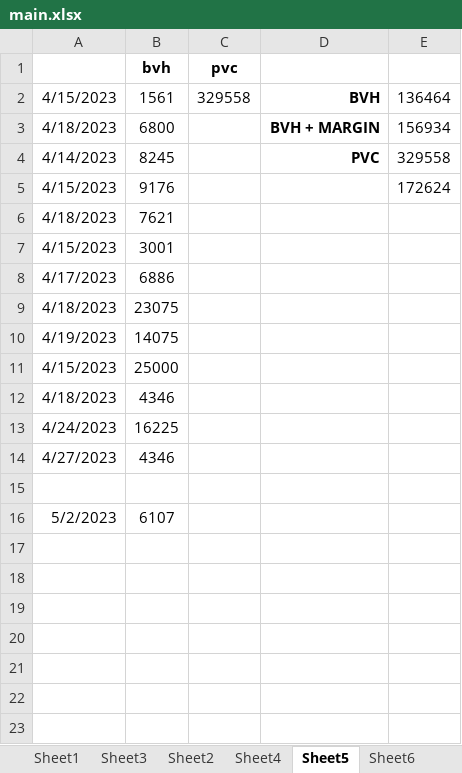
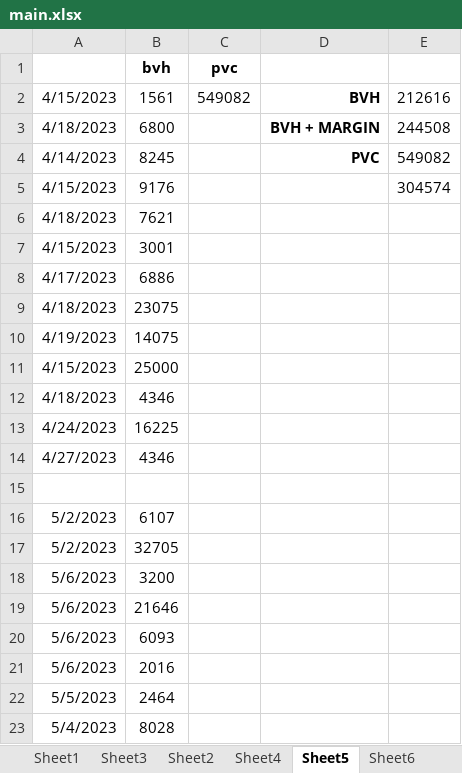
Before and after one commit to hunksammy/2084377289testbysam, an Excel workbook: IMPORTANT/main.xlsx, sheet Sheet5, drawn as a sheet; values as stored, in another font and other column widths than the file's, no borders; conditional formats not drawn; the diff names each change by its address in the sheet, - before the commit and + after, or states it on an @@ line.

```diff
--- a/IMPORTANT/main.xlsx (sheet Sheet5)
+++ b/IMPORTANT/main.xlsx (sheet Sheet5)
-C2 (pvc): 329558
+C2 (pvc): 549082
-E2: 136464
+E2: 212616
-E3: 156934
+E3: 244508
-E4: 329558
+E4: 549082
-E5: 172624
+E5: 304574
+row 17: 5/2/2023 | 32705
+row 18: 5/6/2023 | 3200
+row 19: 5/6/2023 | 21646
+row 20: 5/6/2023 | 6093
+row 21: 5/6/2023 | 2016
+row 22: 5/5/2023 | 2464
+row 23: 5/4/2023 | 8028
```
Also changed, not shown: sheet Sheet1, sheet Sheet6, IMPORTANT/NOOR.xlsx, IMPORTANT/NOVICE.xlsx, 51 other files.
